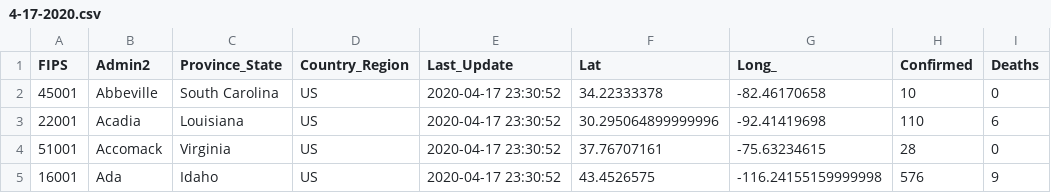
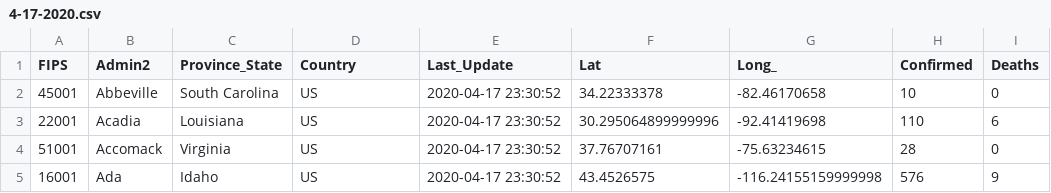
Before and after one commit to ksteflovic/NN_Covid-19_Predictions, a CSV file: data/models/by-days/4-17-2020.csv, drawn as a sheet; only a part is shown; the diff names each change by its address in the sheet, - before the commit and + after, or states it on an @@ line.

Commit message:
Dataset Europy pre vizualizaciu dat

```diff
--- a/data/models/by-days/4-17-2020.csv
+++ b/data/models/by-days/4-17-2020.csv
-D1: Country_Region
+D1: Country
```
Also changed, not shown: 1 other file.
